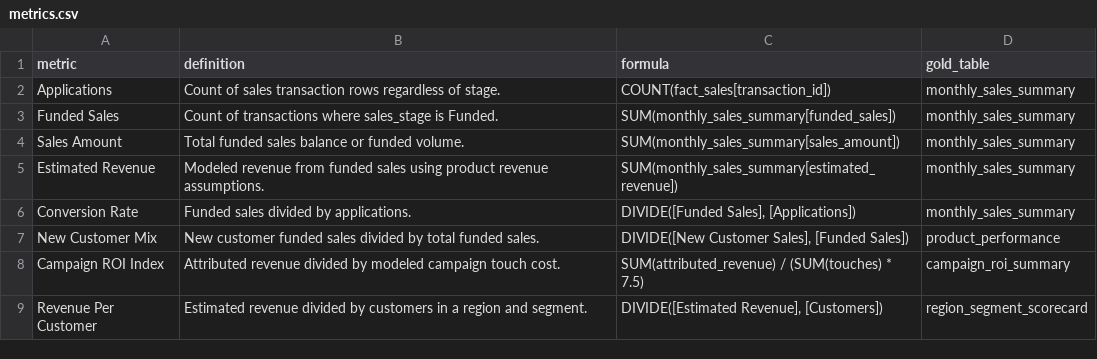
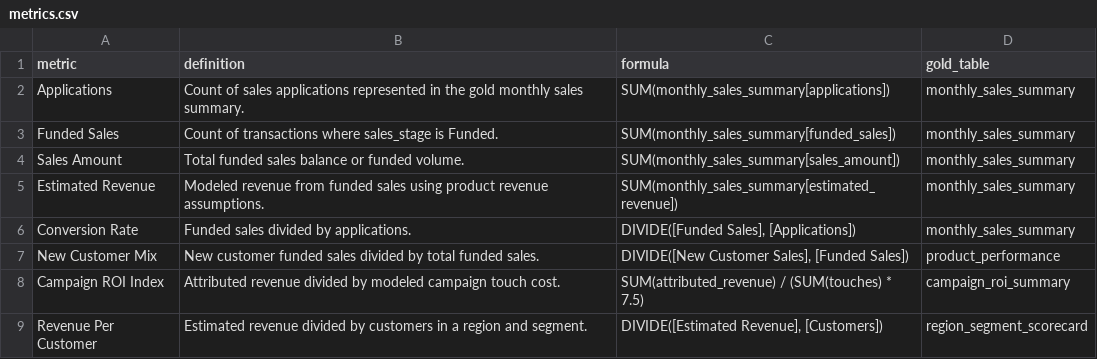
Before and after one commit to pratpat/fabric_sales_demo, a CSV file: data/ontology/metrics.csv, drawn as a sheet.

```diff
--- a/data/ontology/metrics.csv
+++ b/data/ontology/metrics.csv
@@ -1,3 +1,3 @@
 metric,definition,formula,gold_table
-Applications,Count of sales transaction rows regardless of stage.,COUNT(fact_sales[transaction_id]),monthly_sales_summary
+Applications,Count of sales applications represented in the gold monthly sales summary.,SUM(monthly_sales_summary[applications]),monthly_sales_summary
 Funded Sales,Count of transactions where sales_stage is Funded.,SUM(monthly_sales_summary[funded_sales]),monthly_sales_summary
```
Also changed, not shown: data/ontology/business_terms.csv, data/ontology/entities.csv, 11 other files.
